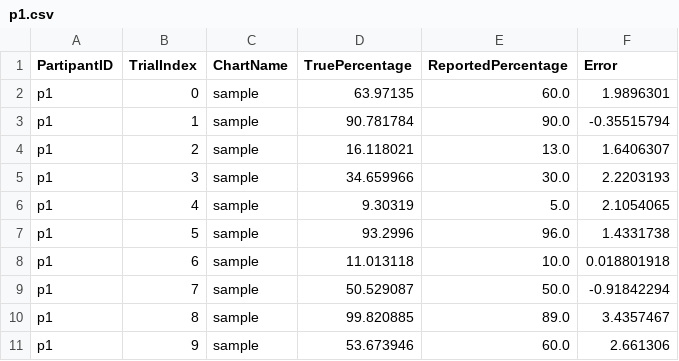
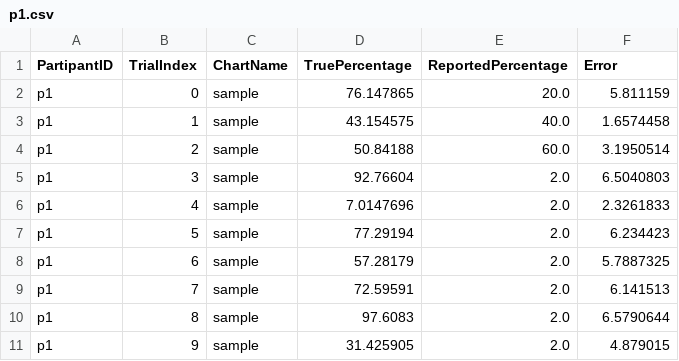
Before and after one commit to mkskitka/a5, a CSV file: lab7/p1.csv, drawn as a sheet; only a part is shown; the diff covers the shown part only.

```diff
--- a/lab7/p1.csv
+++ b/lab7/p1.csv
@@ -1,11 +1,11 @@
 PartipantID,TrialIndex,ChartName,TruePercentage,ReportedPercentage,Error
-p1,0,sample,63.97135,60.0,1.9896301
-p1,1,sample,90.781784,90.0,-0.35515794
-p1,2,sample,16.118021,13.0,1.6406307
-p1,3,sample,34.659966,30.0,2.2203193
-p1,4,sample,9.30319,5.0,2.1054065
-p1,5,sample,93.2996,96.0,1.4331738
-p1,6,sample,11.013118,10.0,0.018801918
-p1,7,sample,50.529087,50.0,-0.91842294
-p1,8,sample,99.820885,89.0,3.4357467
-p1,9,sample,53.673946,60.0,2.661306
+p1,0,sample,76.147865,20.0,5.811159
+p1,1,sample,43.154575,40.0,1.6574458
+p1,2,sample,50.84188,60.0,3.1950514
+p1,3,sample,92.76604,2.0,6.5040803
+p1,4,sample,7.0147696,2.0,2.3261833
+p1,5,sample,77.29194,2.0,6.234423
+p1,6,sample,57.28179,2.0,5.7887325
+p1,7,sample,72.59591,2.0,6.141513
+p1,8,sample,97.6083,2.0,6.5790644
+p1,9,sample,31.425905,2.0,4.879015
```
Also changed, not shown: 30 edited cells elsewhere in this file, 4 other files.
